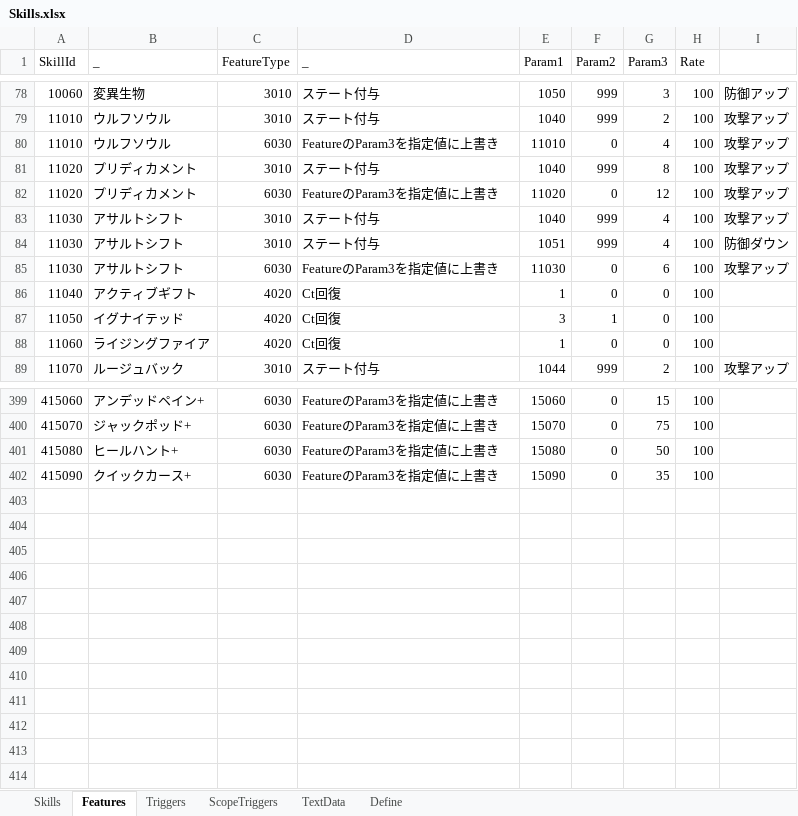
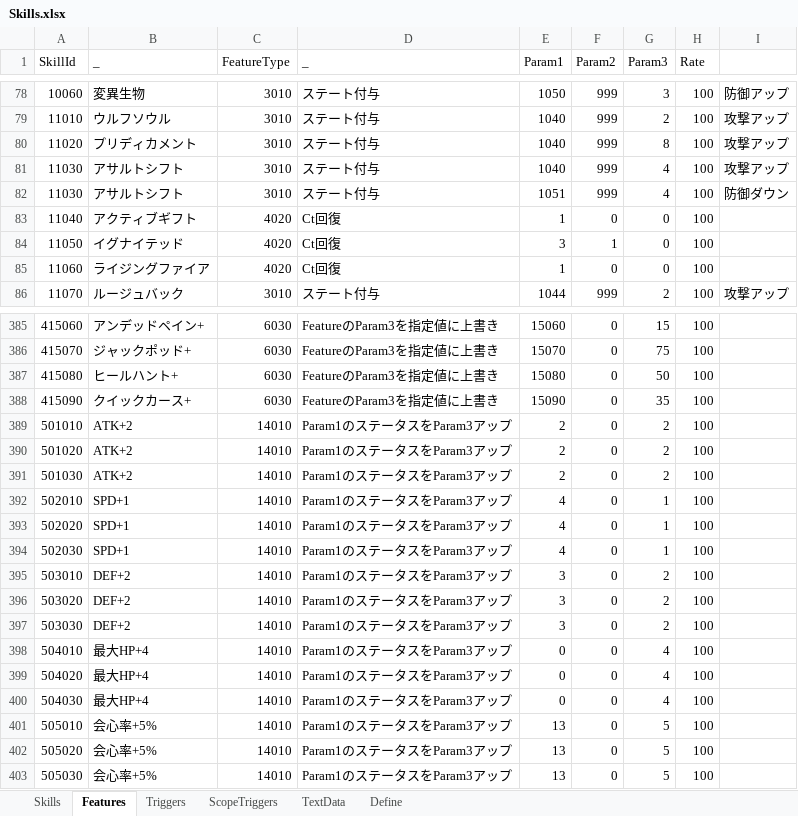
Before and after one commit to seedsclaft/hibikakeut, an Excel workbook: Assets/Data/Skills.xlsx, sheet Features, drawn as a sheet; only a part is shown, gaps mark what is left out; values as stored, in another font and other column widths than the file's, no borders; removed rows and columns are numbered as before the commit, all else as after; the diff covers the shown part only; the diff names each change by its address in the sheet, - before the commit and + after, or states it on an @@ line.

```diff
--- a/Assets/Data/Skills.xlsx (sheet Features)
+++ b/Assets/Data/Skills.xlsx (sheet Features)
-row 80: 11010 | ウルフソウル | 6030 | FeatureのParam3を指定値に上書き | 11010 | 0 | 4 | 100 | 攻撃アップ
-row 82: 11020 | プリディカメント | 6030 | FeatureのParam3を指定値に上書き | 11020 | 0 | 12 | 100 | 攻撃アップ
-row 85: 11030 | アサルトシフト | 6030 | FeatureのParam3を指定値に上書き | 11030 | 0 | 6 | 100 | 攻撃アップ
+row 389: 501010 | ATK+2 | 14010 | Param1のステータスをParam3アップ | 2 | 0 | 2 | 100
+row 390: 501020 | ATK+2 | 14010 | Param1のステータスをParam3アップ | 2 | 0 | 2 | 100
+row 391: 501030 | ATK+2 | 14010 | Param1のステータスをParam3アップ | 2 | 0 | 2 | 100
+row 392: 502010 | SPD+1 | 14010 | Param1のステータスをParam3アップ | 4 | 0 | 1 | 100
+row 393: 502020 | SPD+1 | 14010 | Param1のステータスをParam3アップ | 4 | 0 | 1 | 100
+row 394: 502030 | SPD+1 | 14010 | Param1のステータスをParam3アップ | 4 | 0 | 1 | 100
+row 395: 503010 | DEF+2 | 14010 | Param1のステータスをParam3アップ | 3 | 0 | 2 | 100
+row 396: 503020 | DEF+2 | 14010 | Param1のステータスをParam3アップ | 3 | 0 | 2 | 100
+row 397: 503030 | DEF+2 | 14010 | Param1のステータスをParam3アップ | 3 | 0 | 2 | 100
+row 398: 504010 | 最大HP+4 | 14010 | Param1のステータスをParam3アップ | 0 | 0 | 4 | 100
+row 399: 504020 | 最大HP+4 | 14010 | Param1のステータスをParam3アップ | 0 | 0 | 4 | 100
+row 400: 504030 | 最大HP+4 | 14010 | Param1のステータスをParam3アップ | 0 | 0 | 4 | 100
+row 401: 505010 | 会心率+5% | 14010 | Param1のステータスをParam3アップ | 13 | 0 | 5 | 100
+row 402: 505020 | 会心率+5% | 14010 | Param1のステータスをParam3アップ | 13 | 0 | 5 | 100
+row 403: 505030 | 会心率+5% | 14010 | Param1のステータスをParam3アップ | 13 | 0 | 5 | 100
```
Also changed, not shown: 5 added rows and 16 removed rows elsewhere in this sheet, sheet Skills, sheet TextData, sheet Triggers, sheet Define, formulas that keep their value, Assets/Data/Actors.xlsx, Assets/Data/Equipments.xlsx, 29 other files.
